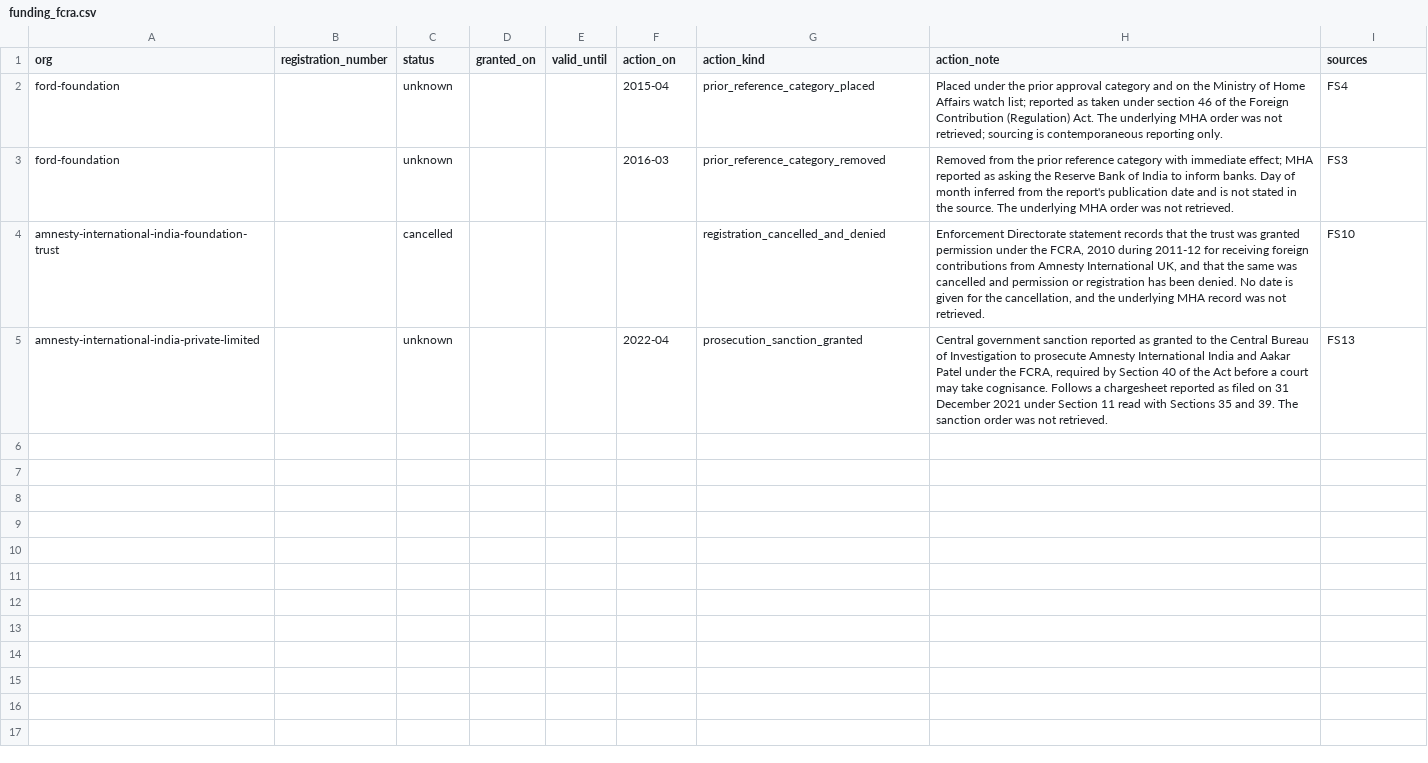
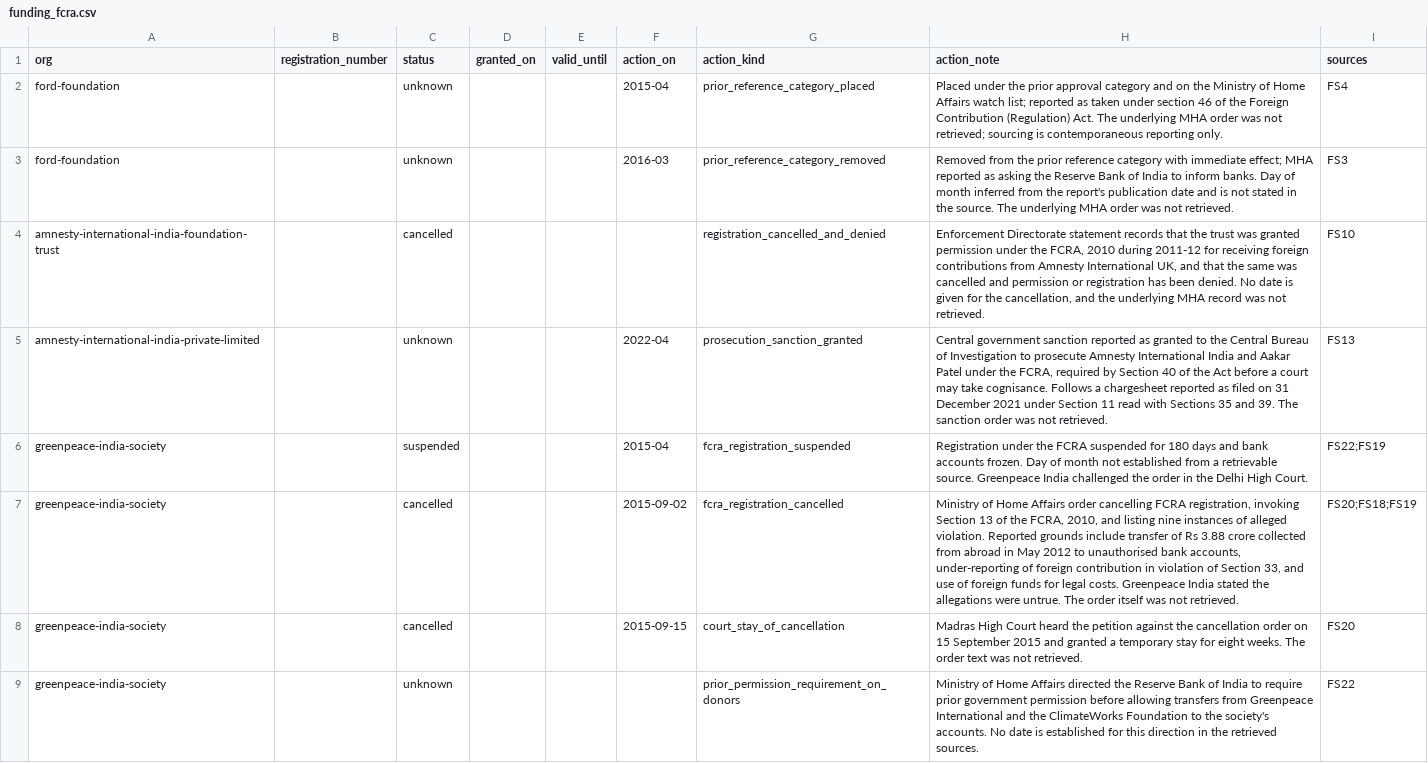
Before and after one commit to neginegineginegi/Aryavarta, a CSV file: data/inbox/funding_fcra.csv, drawn as a sheet.

```diff
--- a/data/inbox/funding_fcra.csv
+++ b/data/inbox/funding_fcra.csv
@@ -5 +5,5 @@ amnesty-international-india-foundation-trust,,cancelled,,,,registration_cancelle
 amnesty-international-india-private-limited,,unknown,,,2022-04,prosecution_sanction_granted,"Central government sanction reported as granted to the Central Bureau of Investigation to prosecute Amnesty International India and Aakar Patel under the FCRA, required by Section 40 of the Act before a court may take cognisance. Follows a chargesheet reported as filed on 31 December 2021 under Section 11 read with Sections 35 and 39. The sanction order was not retrieved.",FS13
+greenpeace-india-society,,suspended,,,2015-04,fcra_registration_suspended,"Registration under the FCRA suspended for 180 days and bank accounts frozen. Day of month not established from a retrievable source. Greenpeace India challenged the order in the Delhi High Court.",FS22;FS19
+greenpeace-india-society,,cancelled,,,2015-09-02,fcra_registration_cancelled,"Ministry of Home Affairs order cancelling FCRA registration, invoking Section 13 of the FCRA, 2010, and listing nine instances of alleged violation. Reported grounds include transfer of Rs 3.88 crore collected from abroad in May 2012 to unauthorised bank accounts, under-reporting of foreign contribution in violation of Section 33, and use of foreign funds for legal costs. Greenpeace India stated the allegations were untrue. The order itself was not retrieved.",FS20;FS18;FS19
+greenpeace-india-society,,cancelled,,,2015-09-15,court_stay_of_cancellation,"Madras High Court heard the petition against the cancellation order on 15 September 2015 and granted a temporary stay for eight weeks. The order text was not retrieved.",FS20
+greenpeace-india-society,,unknown,,,,prior_permission_requirement_on_donors,"Ministry of Home Affairs directed the Reserve Bank of India to require prior government permission before allowing transfers from Greenpeace International and the ClimateWorks Foundation to the society's accounts. No date is established for this direction in the retrieved sources.",FS22
```
Also changed, not shown: data/inbox/funding_board.csv, data/inbox/funding_orgs.csv, 5 other files.
